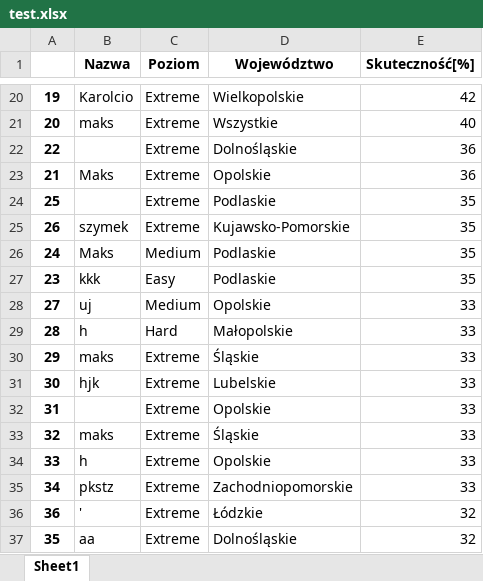
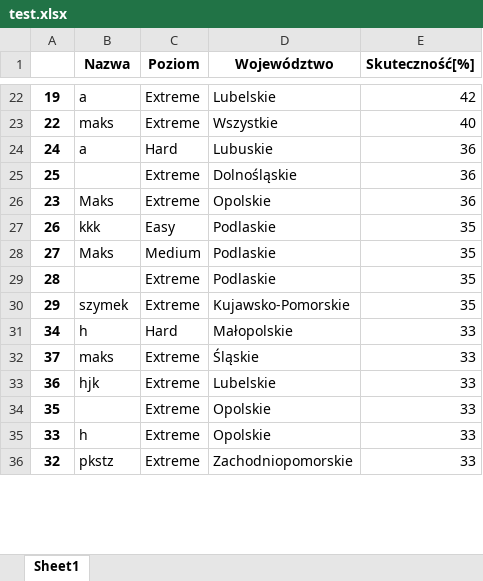
Before and after one commit to Maks1232/RegistrationsGUI, an Excel workbook: test.xlsx, sheet Sheet1, drawn as a sheet; only a part is shown, gaps mark what is left out; values as stored, in another font and other column widths than the file's, no borders; removed rows and columns are numbered as before the commit, all else as after; the diff covers the shown part only; the diff names each change by its address in the sheet, - before the commit and + after, or states it on an @@ line.

```diff
--- a/test.xlsx (sheet Sheet1)
+++ b/test.xlsx (sheet Sheet1)
-B22 (Nazwa): Karolcio
+B22 (Nazwa): a
-D22 (Województwo): Wielkopolskie
+D22 (Województwo): Lubelskie
-row 21: 20 | maks | Extreme | Wszystkie | 40
-B23 (Nazwa): (empty)
+B23 (Nazwa): maks
-D23 (Województwo): Dolnośląskie
+D23 (Województwo): Wszystkie
-E23 (Skuteczność[%]): 36
+E23 (Skuteczność[%]): 40
-row 23: 21 | Maks | Extreme | Opolskie | 36
+row 24: 24 | a | Hard | Lubuskie | 36
-D25 (Województwo): Podlaskie
+D25 (Województwo): Dolnośląskie
-E25 (Skuteczność[%]): 35
+E25 (Skuteczność[%]): 36
+row 26: 23 | Maks | Extreme | Opolskie | 36
-B27 (Nazwa): szymek
+B27 (Nazwa): kkk
-C27 (Poziom): Extreme
+C27 (Poziom): Easy
-D27 (Województwo): Kujawsko-Pomorskie
+D27 (Województwo): Podlaskie
-row 26: 24 | Maks | Medium | Podlaskie | 35
-row 27: 23 | kkk | Easy | Podlaskie | 35
-B28 (Nazwa): uj
+B28 (Nazwa): Maks
-D28 (Województwo): Opolskie
+D28 (Województwo): Podlaskie
-E28:E30 (Skuteczność[%]): 33
+E28:E30 (Skuteczność[%]): 35
-B29 (Nazwa): h
+B29 (Nazwa): (empty)
-C29 (Poziom): Hard
+C29 (Poziom): Extreme
-D29 (Województwo): Małopolskie
+D29 (Województwo): Podlaskie
-B30 (Nazwa): maks
+B30 (Nazwa): szymek
-D30 (Województwo): Śląskie
+D30 (Województwo): Kujawsko-Pomorskie
+row 31: 34 | h | Hard | Małopolskie | 33
+row 32: 37 | maks | Extreme | Śląskie | 33
-A33: 30
+A33: 36
-A34: 31
+A34: 35
-row 33: 32 | maks | Extreme | Śląskie | 33
-A36: 34
+A36: 32
-row 36: 36 | ' | Extreme | Łódzkie | 32
-row 37: 35 | aa | Extreme | Dolnośląskie | 32
```
Also changed, not shown: 8 added rows, 5 removed rows and 61 edited cells elsewhere in this sheet, 3 other files.
